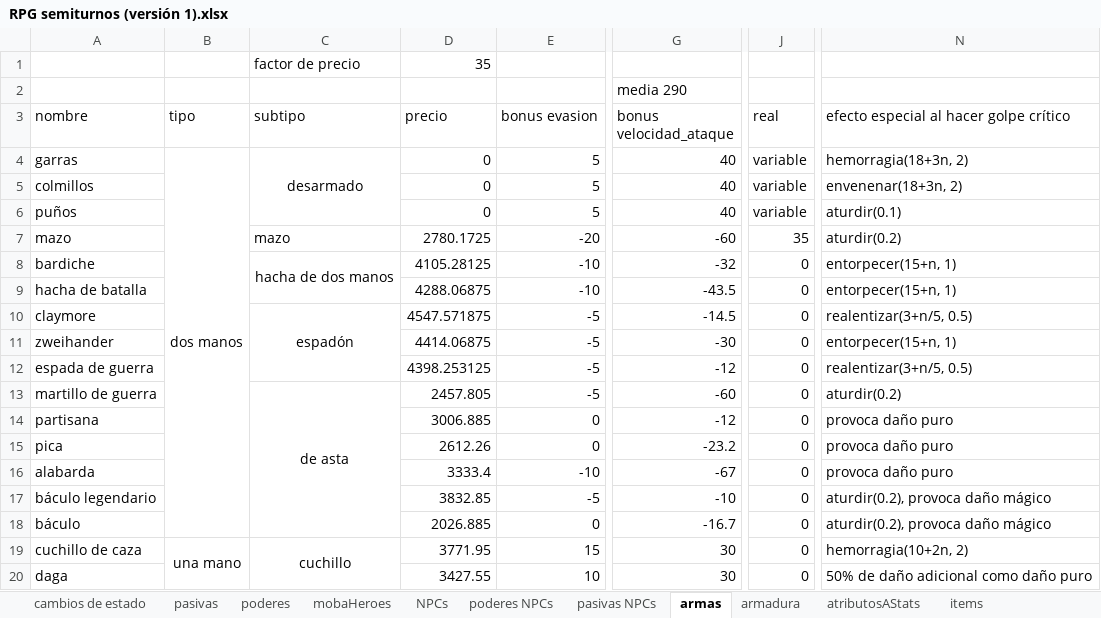
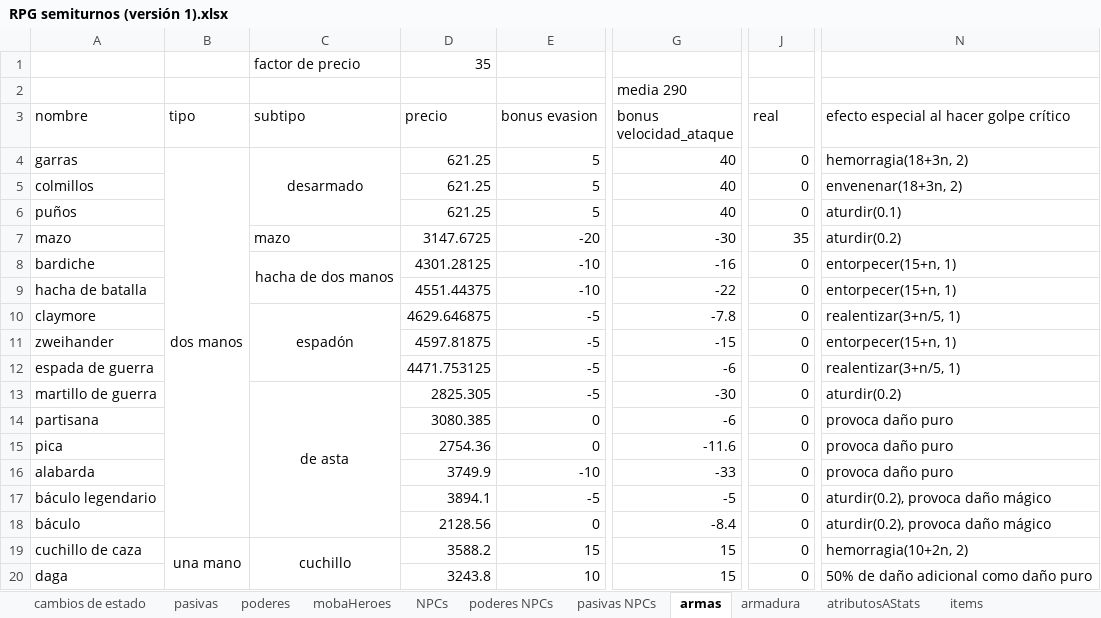
Before and after one commit to VectorLineal/sandIO, an Excel workbook: docs/RPG semiturnos (versión 1).xlsx, sheet armas, drawn as a sheet; only a part is shown, gaps mark what is left out; values as stored, in another font and other column widths than the file's, no borders; the diff covers the shown part only; the diff names each change by its address in the sheet, - before the commit and + after, or states it on an @@ line.

```diff
--- a/docs/RPG semiturnos (versión 1).xlsx (sheet armas)
+++ b/docs/RPG semiturnos (versión 1).xlsx (sheet armas)
-D4:D6 (precio): 0
+D4:D6 (precio): 621.25
-J4:J6 (real): variable
+J4:J6 (real): 0
-D7 (precio): 2780.1725
+D7 (precio): 3147.6725
-G7 (bonus velocidad_ataque): -60
+G7 (bonus velocidad_ataque): -30
-D8 (precio): 4105.28125
+D8 (precio): 4301.28125
-G8 (bonus velocidad_ataque): -32
+G8 (bonus velocidad_ataque): -16
-D9 (precio): 4288.06875
+D9 (precio): 4551.44375
-G9 (bonus velocidad_ataque): -43.5
+G9 (bonus velocidad_ataque): -22
-D10 (precio): 4547.571875
+D10 (precio): 4629.646875
-G10 (bonus velocidad_ataque): -14.5
+G10 (bonus velocidad_ataque): -7.8
-N10: realentizar(3+n/5, 0.5)
+N10: realentizar(3+n/5, 1)
-D11 (precio): 4414.06875
+D11 (precio): 4597.81875
-G11 (bonus velocidad_ataque): -30
+G11 (bonus velocidad_ataque): -15
-D12 (precio): 4398.253125
+D12 (precio): 4471.753125
-G12 (bonus velocidad_ataque): -12
+G12 (bonus velocidad_ataque): -6
-N12: realentizar(3+n/5, 0.5)
+N12: realentizar(3+n/5, 1)
-D13 (precio): 2457.805
+D13 (precio): 2825.305
-G13 (bonus velocidad_ataque): -60
+G13 (bonus velocidad_ataque): -30
-D14 (precio): 3006.885
+D14 (precio): 3080.385
-G14 (bonus velocidad_ataque): -12
+G14 (bonus velocidad_ataque): -6
-D15 (precio): 2612.26
+D15 (precio): 2754.36
-G15 (bonus velocidad_ataque): -23.2
+G15 (bonus velocidad_ataque): -11.6
-D16 (precio): 3333.4
+D16 (precio): 3749.9
-G16 (bonus velocidad_ataque): -67
+G16 (bonus velocidad_ataque): -33
-D17 (precio): 3832.85
+D17 (precio): 3894.1
-G17 (bonus velocidad_ataque): -10
+G17 (bonus velocidad_ataque): -5
-D18 (precio): 2026.885
+D18 (precio): 2128.56
-G18 (bonus velocidad_ataque): -16.7
+G18 (bonus velocidad_ataque): -8.4
-D19 (precio): 3771.95
+D19 (precio): 3588.2
-G19:G20 (bonus velocidad_ataque): 30
+G19:G20 (bonus velocidad_ataque): 15
-D20 (precio): 3427.55
+D20 (precio): 3243.8
```
Also changed, not shown: 38 edited cells elsewhere in this sheet, sheet mobaHeroes, sheet armadura, sheet poderes, sheet pasivas, 5 other files.
